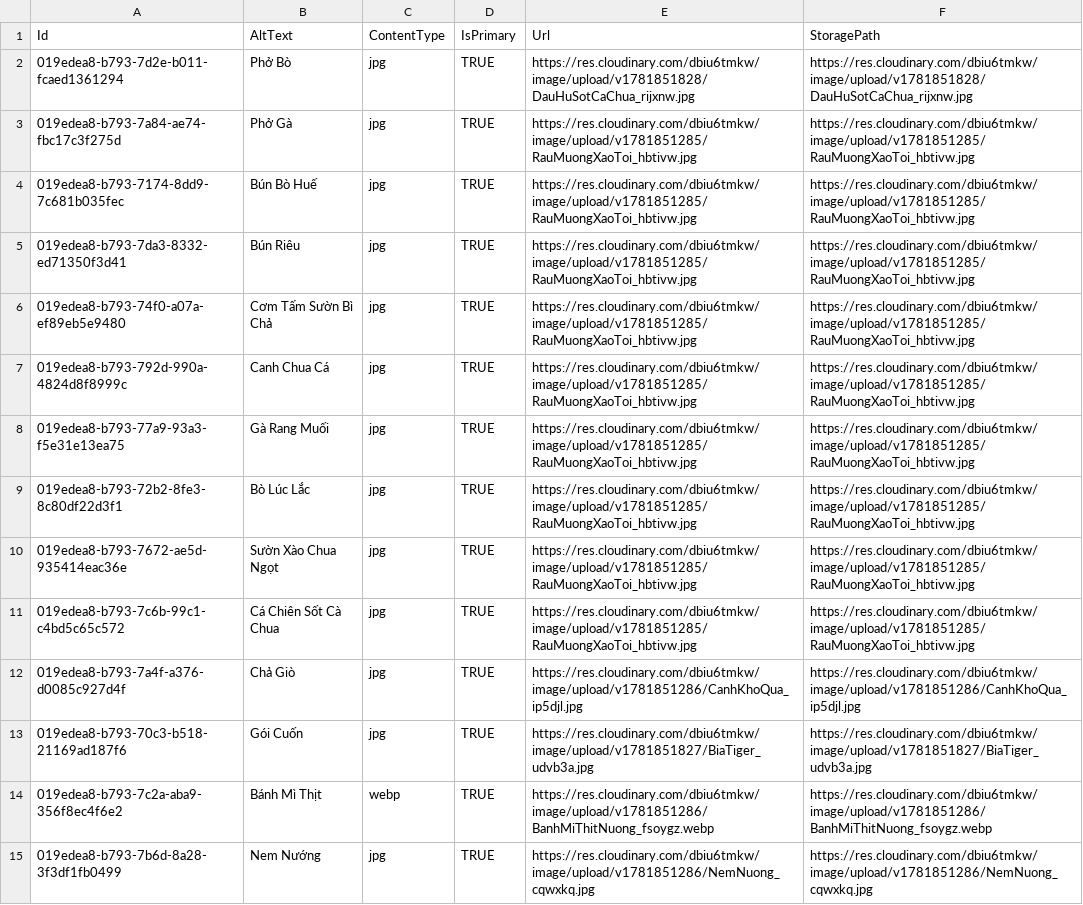
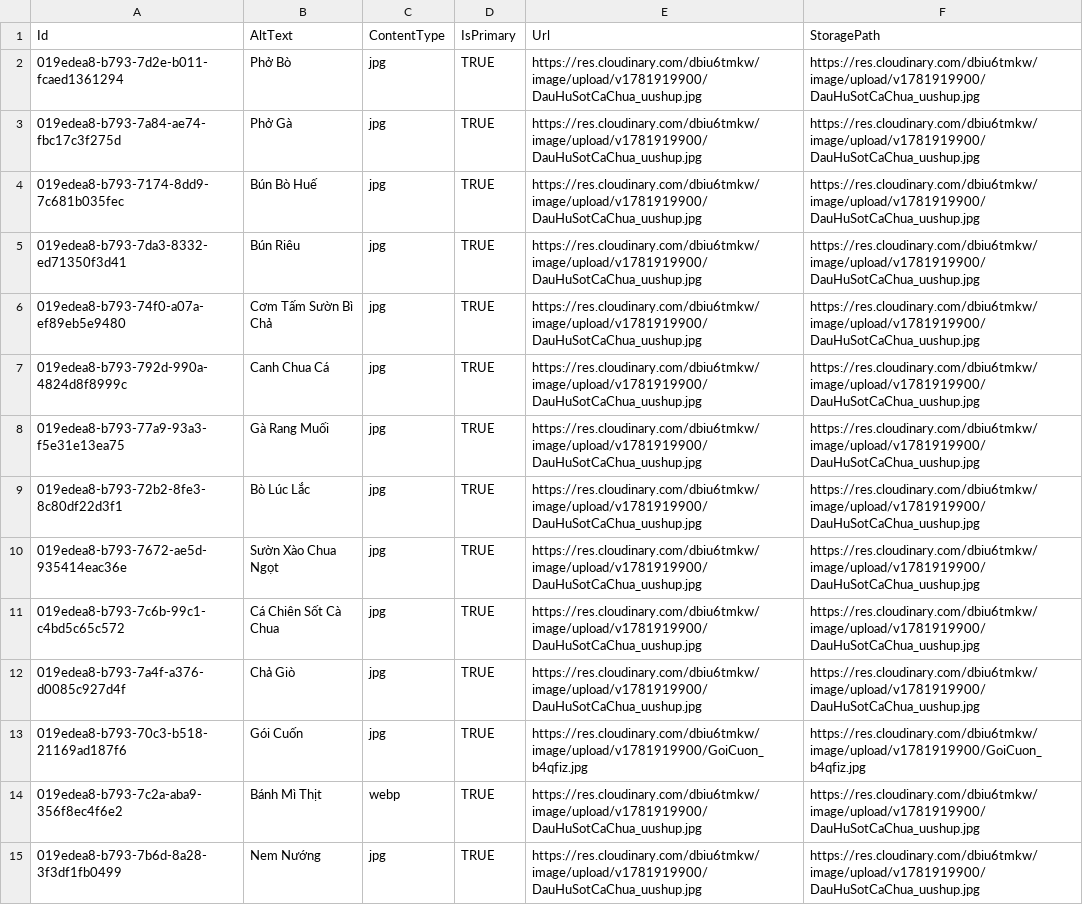
Before and after one commit to LainHash/RestaurantProject0007, a CSV file: src/External/Restaurant.Persistence/Data/images.csv, drawn as a sheet; only a part is shown; the diff covers the shown part only; the diff names each change by its address in the sheet, - before the commit and + after, or states it on an @@ line.

```diff
--- a/src/External/Restaurant.Persistence/Data/images.csv
+++ b/src/External/Restaurant.Persistence/Data/images.csv
-E2 (Url): https://res.cloudinary.com/dbiu6tmkw/image/upload/v1781851828/DauHuSotCaChua_rijxnw.jpg
+E2 (Url): https://res.cloudinary.com/dbiu6tmkw/image/upload/v1781919900/DauHuSotCaChua_uushup.jpg
-F2 (StoragePath): https://res.cloudinary.com/dbiu6tmkw/image/upload/v1781851828/DauHuSotCaChua_rijxnw.jpg
+F2 (StoragePath): https://res.cloudinary.com/dbiu6tmkw/image/upload/v1781919900/DauHuSotCaChua_uushup.jpg
-E3:E11 (Url): https://res.cloudinary.com/dbiu6tmkw/image/upload/v1781851285/RauMuongXaoToi_hbtivw.jpg
+E3:E11 (Url): https://res.cloudinary.com/dbiu6tmkw/image/upload/v1781919900/DauHuSotCaChua_uushup.jpg
-F3:F11 (StoragePath): https://res.cloudinary.com/dbiu6tmkw/image/upload/v1781851285/RauMuongXaoToi_hbtivw.jpg
+F3:F11 (StoragePath): https://res.cloudinary.com/dbiu6tmkw/image/upload/v1781919900/DauHuSotCaChua_uushup.jpg
-E12 (Url): https://res.cloudinary.com/dbiu6tmkw/image/upload/v1781851286/CanhKhoQua_ip5djl.jpg
+E12 (Url): https://res.cloudinary.com/dbiu6tmkw/image/upload/v1781919900/DauHuSotCaChua_uushup.jpg
-F12 (StoragePath): https://res.cloudinary.com/dbiu6tmkw/image/upload/v1781851286/CanhKhoQua_ip5djl.jpg
+F12 (StoragePath): https://res.cloudinary.com/dbiu6tmkw/image/upload/v1781919900/DauHuSotCaChua_uushup.jpg
-E13 (Url): https://res.cloudinary.com/dbiu6tmkw/image/upload/v1781851827/BiaTiger_udvb3a.jpg
+E13 (Url): https://res.cloudinary.com/dbiu6tmkw/image/upload/v1781919900/GoiCuon_b4qfiz.jpg
-F13 (StoragePath): https://res.cloudinary.com/dbiu6tmkw/image/upload/v1781851827/BiaTiger_udvb3a.jpg
+F13 (StoragePath): https://res.cloudinary.com/dbiu6tmkw/image/upload/v1781919900/GoiCuon_b4qfiz.jpg
-E14 (Url): https://res.cloudinary.com/dbiu6tmkw/image/upload/v1781851286/BanhMiThitNuong_fsoygz.webp
+E14 (Url): https://res.cloudinary.com/dbiu6tmkw/image/upload/v1781919900/DauHuSotCaChua_uushup.jpg
-F14 (StoragePath): https://res.cloudinary.com/dbiu6tmkw/image/upload/v1781851286/BanhMiThitNuong_fsoygz.webp
+F14 (StoragePath): https://res.cloudinary.com/dbiu6tmkw/image/upload/v1781919900/DauHuSotCaChua_uushup.jpg
-E15 (Url): https://res.cloudinary.com/dbiu6tmkw/image/upload/v1781851286/NemNuong_cqwxkq.jpg
+E15 (Url): https://res.cloudinary.com/dbiu6tmkw/image/upload/v1781919900/DauHuSotCaChua_uushup.jpg
-F15 (StoragePath): https://res.cloudinary.com/dbiu6tmkw/image/upload/v1781851286/NemNuong_cqwxkq.jpg
+F15 (StoragePath): https://res.cloudinary.com/dbiu6tmkw/image/upload/v1781919900/DauHuSotCaChua_uushup.jpg
```
Also changed, not shown: 32 edited cells elsewhere in this file, 20 other files.
